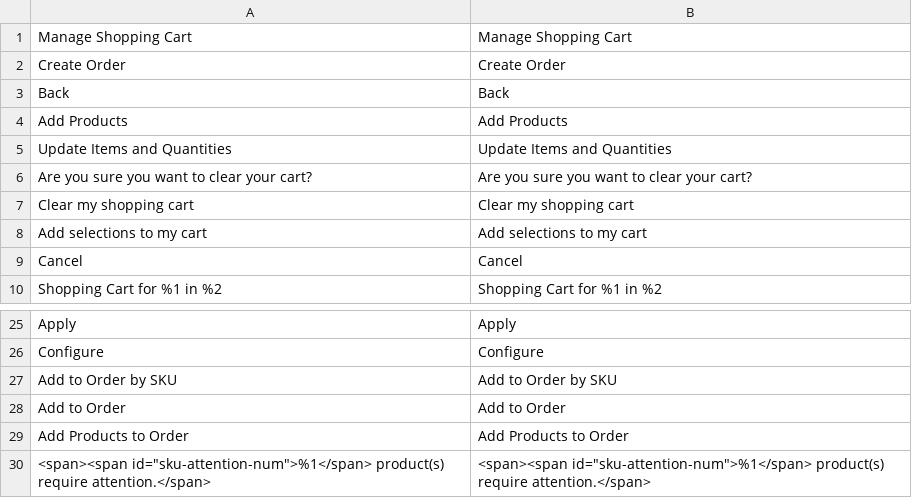
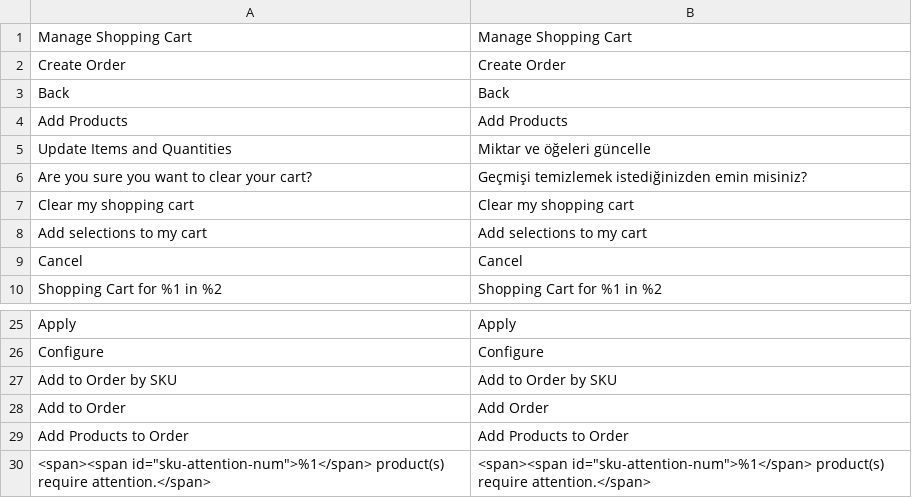
Before and after one commit to mcxbrasil/i18n-magento2, a CSV file: app/code/Magento/AdvancedCheckout/i18n/en_US.csv, drawn as a sheet; only a part is shown, gaps mark what is left out.

Commit message:
New translations __.csv (English, United States)

```diff
--- a/app/code/Magento/AdvancedCheckout/i18n/en_US.csv
+++ b/app/code/Magento/AdvancedCheckout/i18n/en_US.csv
@@ -4,4 +4,4 @@
 "Add Products","Add Products"
-"Update Items and Quantities","Update Items and Quantities"
-"Are you sure you want to clear your cart?","Are you sure you want to clear your cart?"
+"Update Items and Quantities","Miktar ve öğeleri güncelle"
+"Are you sure you want to clear your cart?","Geçmişi temizlemek istediğinizden emin misiniz?"
 "Clear my shopping cart","Clear my shopping cart"
@@ -27,3 +27,3 @@
 "Add to Order by SKU","Add to Order by SKU"
-"Add to Order","Add to Order"
+"Add to Order","Add Order"
 "Add Products to Order","Add Products to Order"
```
